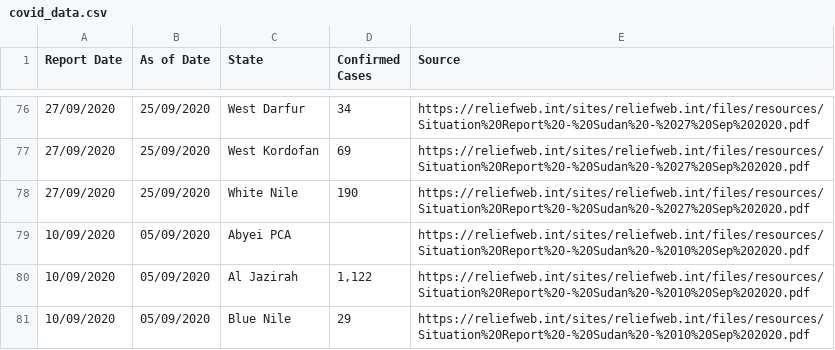
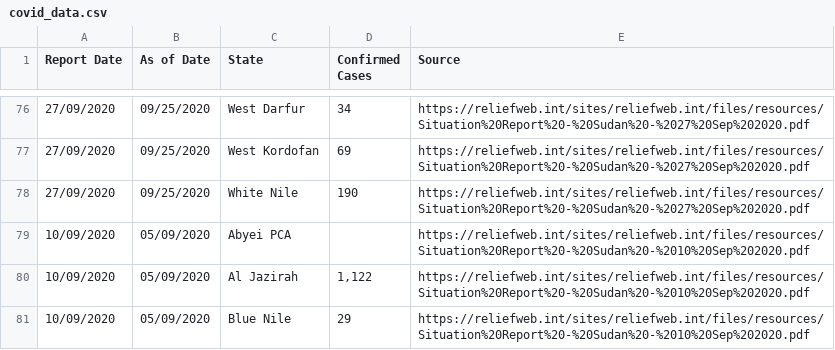
Before and after one commit to OCHA-DAP/pa-COVID-model-parameterization, a CSV file: Inputs/SDN/COVID/covid_data.csv, drawn as a sheet; only a part is shown, gaps mark what is left out; the diff covers the shown part only.

```diff
--- a/Inputs/SDN/COVID/covid_data.csv
+++ b/Inputs/SDN/COVID/covid_data.csv
@@ -76,4 +76,4 @@ Report Date,As of Date,State,Confirmed Cases,Source
-27/09/2020,25/09/2020,West Darfur,34,https://reliefweb.int/sites/reliefweb.int/files/resources/Situation%20Report%20-%20Sudan%20-%2027%20Sep%202020.pdf
-27/09/2020,25/09/2020,West Kordofan,69,https://reliefweb.int/sites/reliefweb.int/files/resources/Situation%20Report%20-%20Sudan%20-%2027%20Sep%202020.pdf
-27/09/2020,25/09/2020,White Nile,190,https://reliefweb.int/sites/reliefweb.int/files/resources/Situation%20Report%20-%20Sudan%20-%2027%20Sep%202020.pdf
+27/09/2020,09/25/2020,West Darfur,34,https://reliefweb.int/sites/reliefweb.int/files/resources/Situation%20Report%20-%20Sudan%20-%2027%20Sep%202020.pdf
+27/09/2020,09/25/2020,West Kordofan,69,https://reliefweb.int/sites/reliefweb.int/files/resources/Situation%20Report%20-%20Sudan%20-%2027%20Sep%202020.pdf
+27/09/2020,09/25/2020,White Nile,190,https://reliefweb.int/sites/reliefweb.int/files/resources/Situation%20Report%20-%20Sudan%20-%2027%20Sep%202020.pdf
 10/09/2020,05/09/2020,Abyei PCA,,https://reliefweb.int/sites/reliefweb.int/files/resources/Situation%20Report%20-%20Sudan%20-%2010%20Sep%202020.pdf
```
Also changed, not shown: 54 edited cells elsewhere in this file.
